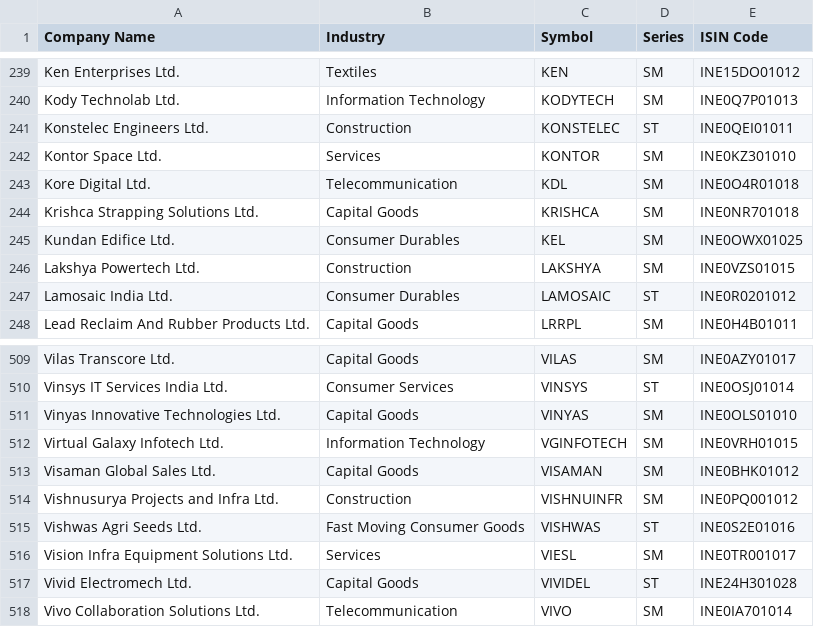
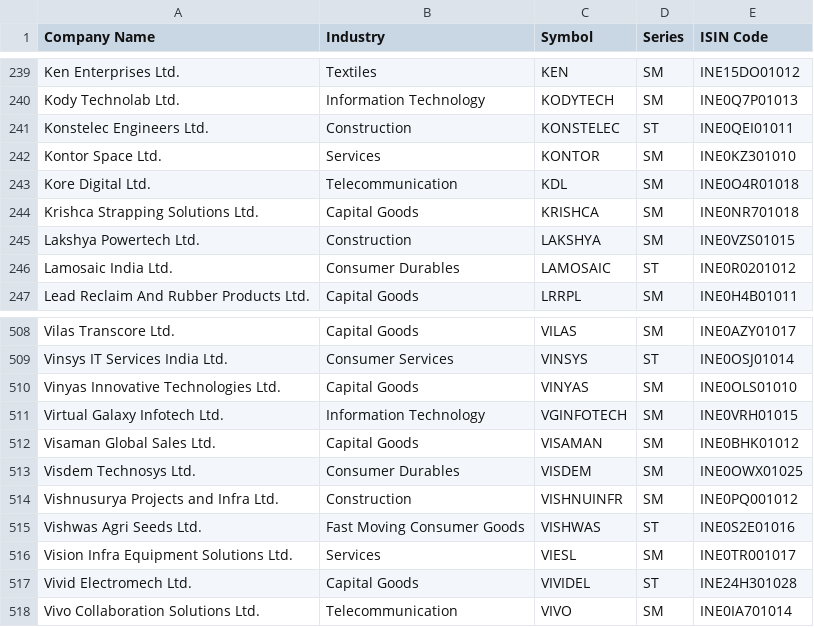
Before and after one commit to P0W/nse_indices, a CSV file: data/ind_niftysmelist.csv, drawn as a sheet; only a part is shown, gaps mark what is left out.

Commit message:
Add new CSV and JSON files - Thu Aug  6 13:42:22 UTC 2026

```diff
--- a/data/ind_niftysmelist.csv
+++ b/data/ind_niftysmelist.csv
@@ -244,3 +244,2 @@ Kore Digital Ltd.,Telecommunication,KDL,SM,INE0O4R01018
 Krishca Strapping Solutions Ltd.,Capital Goods,KRISHCA,SM,INE0NR701018
-Kundan Edifice Ltd.,Consumer Durables,KEL,SM,INE0OWX01025
 Lakshya Powertech Ltd.,Construction,LAKSHYA,SM,INE0VZS01015
@@ -513,2 +512,3 @@ Virtual Galaxy Infotech Ltd.,Information Technology,VGINFOTECH,SM,INE0VRH01015
 Visaman Global Sales Ltd.,Capital Goods,VISAMAN,SM,INE0BHK01012
+Visdem Technosys Ltd.,Consumer Durables,VISDEM,SM,INE0OWX01025
 Vishnusurya Projects and Infra Ltd.,Construction,VISHNUINFR,SM,INE0PQ001012
```
